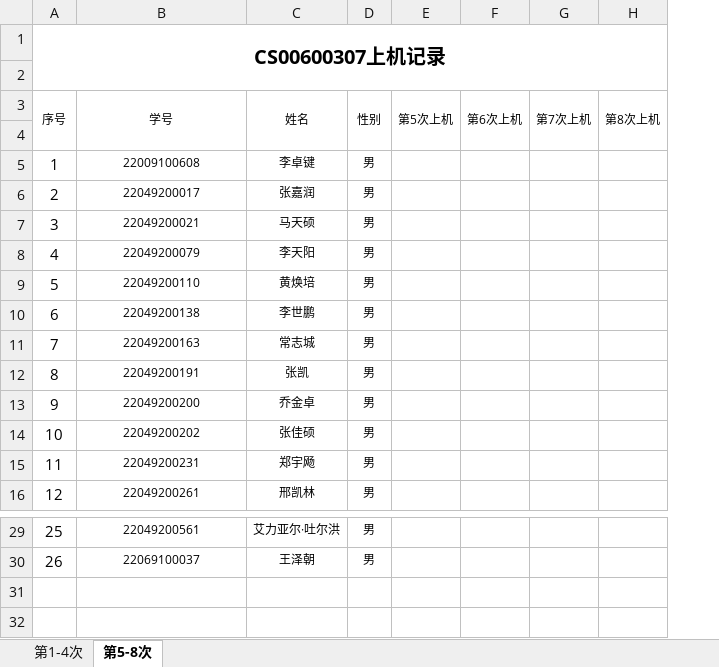
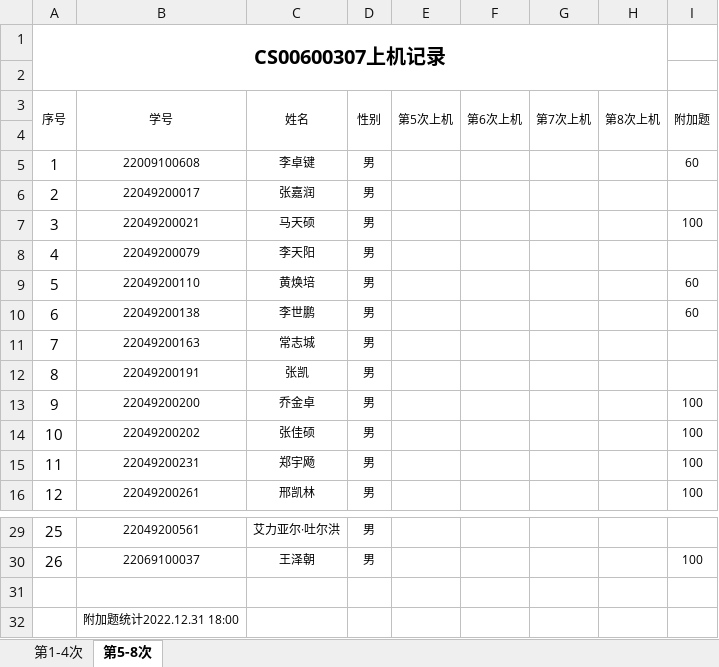
Before and after one commit to jtrfid/C-Program, an Excel workbook: 2022/上机/CS00600307上机记录.xlsx, sheet 第5-8次, drawn as a sheet; only a part is shown, gaps mark what is left out; values as stored, in another font and other column widths than the file's, no borders; the diff names each change by its address in the sheet, - before the commit and + after, or states it on an @@ line.

```diff
--- a/2022/上机/CS00600307上机记录.xlsx (sheet 第5-8次)
+++ b/2022/上机/CS00600307上机记录.xlsx (sheet 第5-8次)
+column I (附加题), rows 5-16: 60 |  | 100 |  | 60 | 60 |  |  | 100 | 100 | 100 | 100; row 30: 100
+row 31: (empty)
+row 32:  | 附加题统计2022.12.31 18:00
```
Also changed, not shown: 39 other files.
